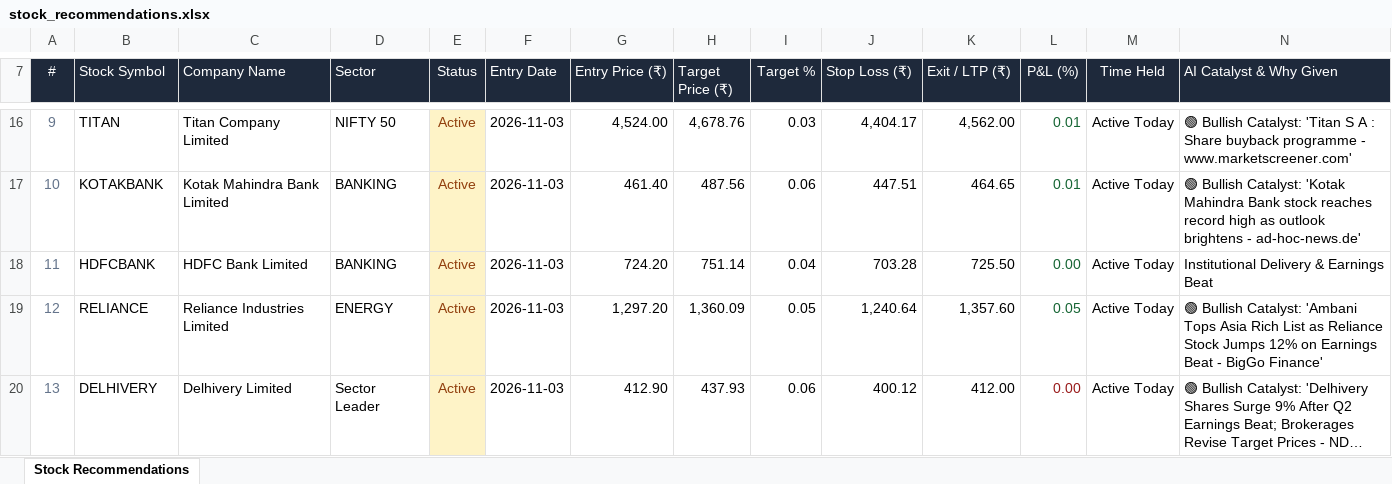
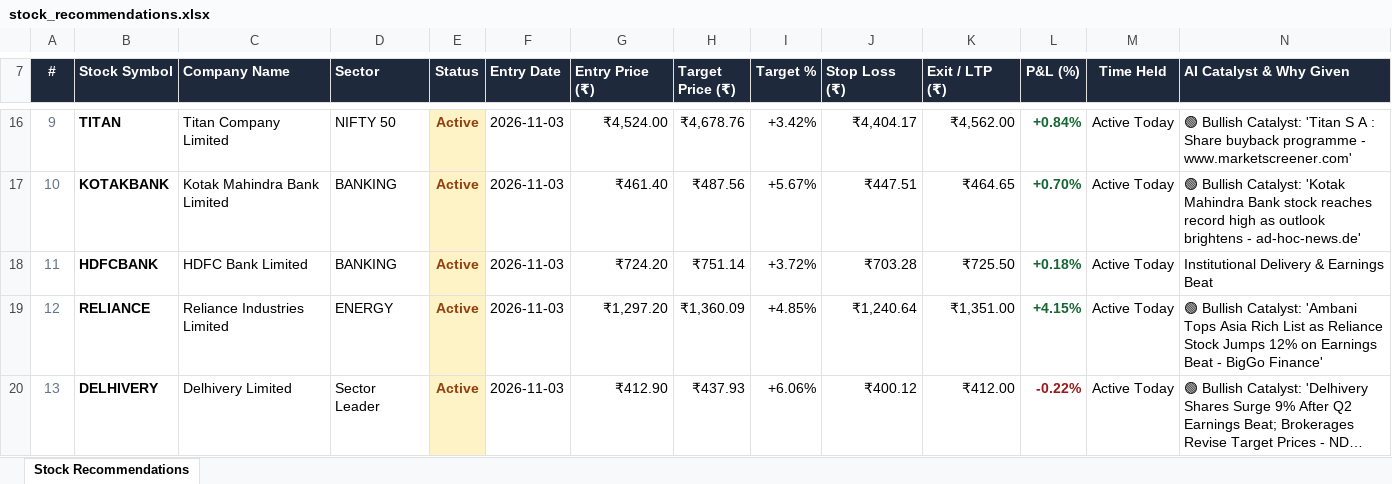
Before and after one commit to kadamarya10/Quantedge-trading-stocks, an Excel workbook: stock_recommendations.xlsx, sheet Stock Recommendations, drawn as a sheet; only a part is shown, gaps mark what is left out; long unchanged cells end in …; values as stored, in another font and other column widths than the file's, no borders; the diff covers the shown part only; the diff names each change by its address in the sheet, - before the commit and + after, or states it on an @@ line.

Commit message:
Remove 3 trades limit and emphasize high accuracy with strict target and stop loss levels

```diff
--- a/stock_recommendations.xlsx (sheet Stock Recommendations)
+++ b/stock_recommendations.xlsx (sheet Stock Recommendations)
-A7:N7 bold: off
+A7:N7 bold: on
-B16:B20 bold: off
+B16:B20 bold: on
-E16:E20 bold: off
+E16:E20 bold: on
-G16 (Entry Price (₹)): 4,524.00
+G16 (Entry Price (₹)): ₹4,524.00
-H16 (Target Price (₹)): 4,678.76
+H16 (Target Price (₹)): ₹4,678.76
-I16 (Target %): 0.03
+I16 (Target %): +3.42%
-J16 (Stop Loss (₹)): 4,404.17
+J16 (Stop Loss (₹)): ₹4,404.17
-K16 (Exit / LTP (₹)): 4,562.00
+K16 (Exit / LTP (₹)): ₹4,562.00
-L16:L20 bold: off
+L16:L20 bold: on
-L16 (P&L (%)): 0.01
+L16 (P&L (%)): +0.84%
-G17 (Entry Price (₹)): 461.40
+G17 (Entry Price (₹)): ₹461.40
-H17 (Target Price (₹)): 487.56
+H17 (Target Price (₹)): ₹487.56
-I17 (Target %): 0.06
+I17 (Target %): +5.67%
-J17 (Stop Loss (₹)): 447.51
+J17 (Stop Loss (₹)): ₹447.51
-K17 (Exit / LTP (₹)): 464.65
+K17 (Exit / LTP (₹)): ₹464.65
-L17 (P&L (%)): 0.01
+L17 (P&L (%)): +0.70%
-G18 (Entry Price (₹)): 724.20
+G18 (Entry Price (₹)): ₹724.20
-H18 (Target Price (₹)): 751.14
+H18 (Target Price (₹)): ₹751.14
-I18 (Target %): 0.04
+I18 (Target %): +3.72%
-J18 (Stop Loss (₹)): 703.28
+J18 (Stop Loss (₹)): ₹703.28
-K18 (Exit / LTP (₹)): 725.50
+K18 (Exit / LTP (₹)): ₹725.50
-L18 (P&L (%)): 0.00
+L18 (P&L (%)): +0.18%
-G19 (Entry Price (₹)): 1,297.20
+G19 (Entry Price (₹)): ₹1,297.20
-H19 (Target Price (₹)): 1,360.09
+H19 (Target Price (₹)): ₹1,360.09
-I19 (Target %): 0.05
+I19 (Target %): +4.85%
-J19 (Stop Loss (₹)): 1,240.64
+J19 (Stop Loss (₹)): ₹1,240.64
-K19 (Exit / LTP (₹)): 1,357.60
+K19 (Exit / LTP (₹)): ₹1,351.00
-L19 (P&L (%)): 0.05
+L19 (P&L (%)): +4.15%
-G20 (Entry Price (₹)): 412.90
+G20 (Entry Price (₹)): ₹412.90
-H20 (Target Price (₹)): 437.93
+H20 (Target Price (₹)): ₹437.93
-I20 (Target %): 0.06
+I20 (Target %): +6.06%
-J20 (Stop Loss (₹)): 400.12
+J20 (Stop Loss (₹)): ₹400.12
-K20 (Exit / LTP (₹)): 412.00
+K20 (Exit / LTP (₹)): ₹412.00
-L20 (P&L (%)): 0.00
+L20 (P&L (%)): -0.22%
```
Also changed, not shown: 80 edited cells and cell formats elsewhere in this sheet, 2 other files.
